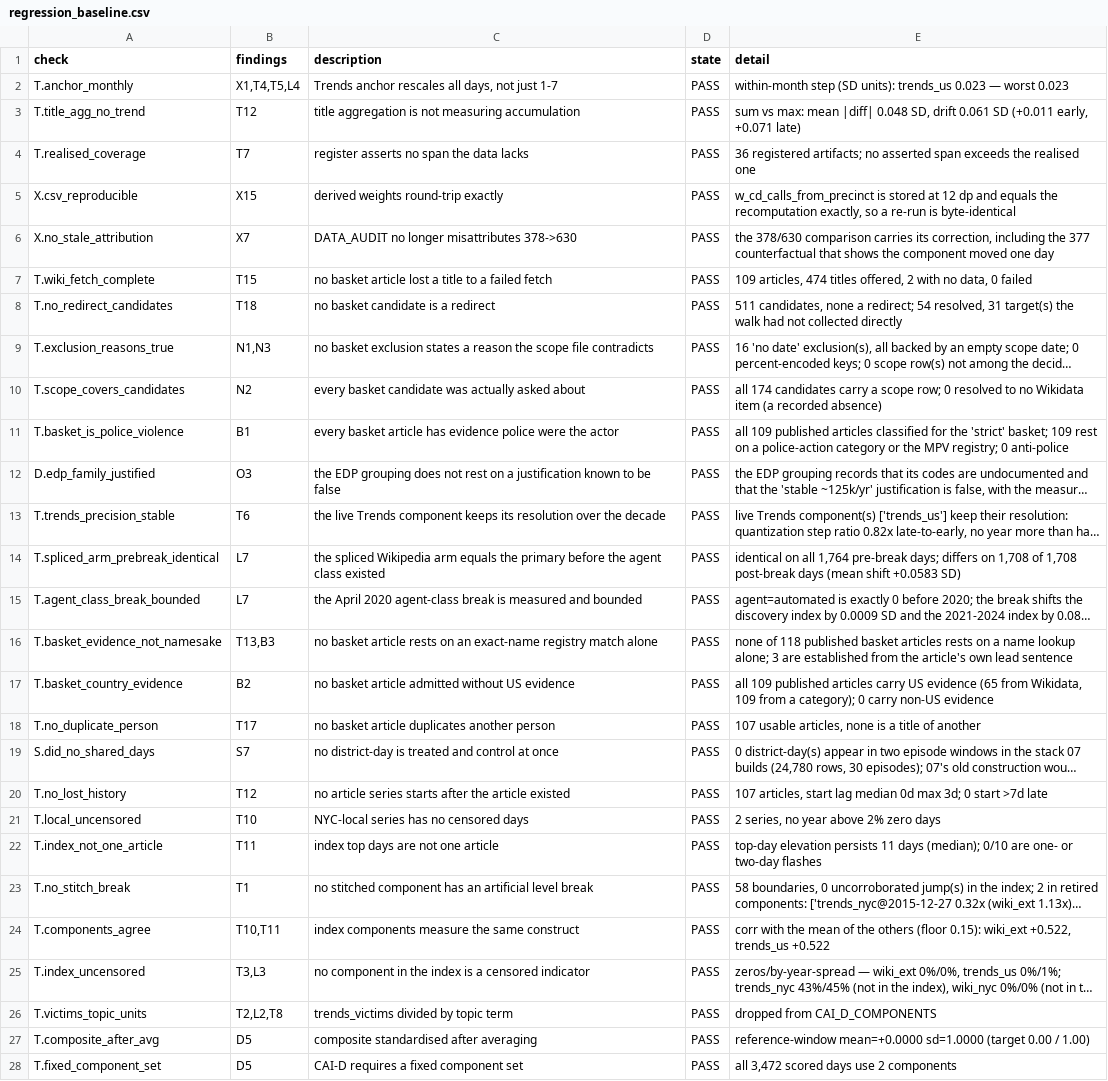
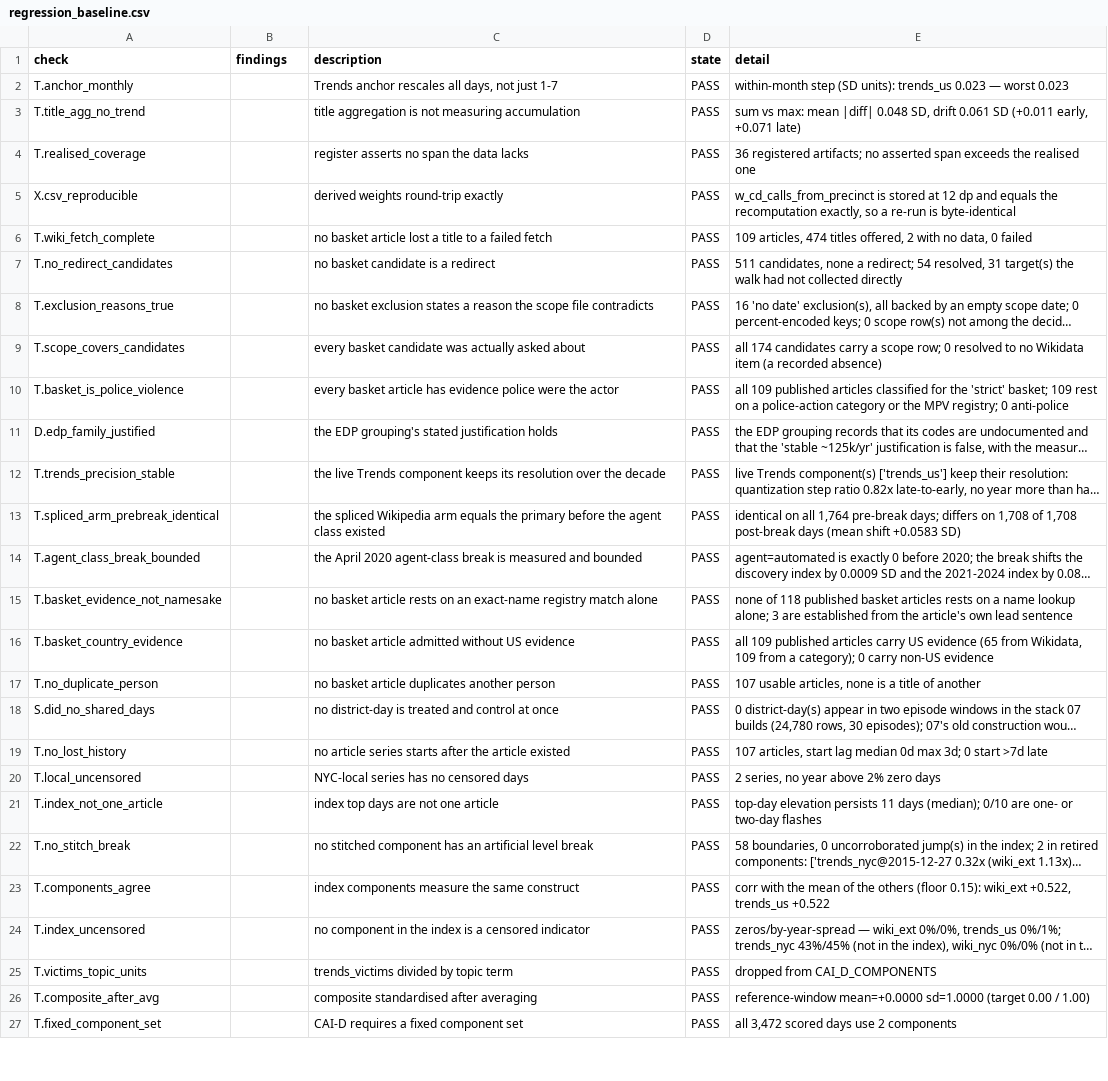
Before and after one commit to AbrahimMahmud/ems-police-awareness, a CSV file: docs/regression_baseline.csv, drawn as a sheet; only a part is shown; long unchanged cells end in …; removed rows and columns are numbered as before the commit, all else as after; the diff covers the shown part only; the diff names each change by its address in the sheet, - before the commit and + after, or states it on an @@ line.

Commit message:
Repository presentation: README describes the study and its record; the gate's checks carry one-line statements of the property each holds (88 checks, baseline refreshed); repository references point at main

```diff
--- a/docs/regression_baseline.csv
+++ b/docs/regression_baseline.csv
-B2 (findings): X1,T4,T5,L4
+B2 (findings): (empty)
-B3 (findings): T12
+B3 (findings): (empty)
-B4 (findings): T7
+B4 (findings): (empty)
-B5 (findings): X15
+B5 (findings): (empty)
-row 6: X.no_stale_attribution | X7 | DATA_AUDIT no longer misattributes 378->630 | PASS | the 378/630 comparison carries its correction, including the 377 counterfactual that shows the component moved one day
-B6 (findings): T15
+B6 (findings): (empty)
-B7 (findings): T18
+B7 (findings): (empty)
-B8 (findings): N1,N3
+B8 (findings): (empty)
-B9 (findings): N2
+B9 (findings): (empty)
-B10 (findings): B1
+B10 (findings): (empty)
-B11 (findings): O3
+B11 (findings): (empty)
-C11 (description): the EDP grouping does not rest on a justification known to be false
+C11 (description): the EDP grouping's stated justification holds
-B12 (findings): T6
+B12 (findings): (empty)
-B13:B14 (findings): L7
+B13:B14 (findings): (empty)
-B15 (findings): T13,B3
+B15 (findings): (empty)
-B16 (findings): B2
+B16 (findings): (empty)
-B17 (findings): T17
+B17 (findings): (empty)
-B18 (findings): S7
+B18 (findings): (empty)
-B19 (findings): T12
+B19 (findings): (empty)
-B20 (findings): T10
+B20 (findings): (empty)
-B21 (findings): T11
+B21 (findings): (empty)
-B22 (findings): T1
+B22 (findings): (empty)
-B23 (findings): T10,T11
+B23 (findings): (empty)
-B24 (findings): T3,L3
+B24 (findings): (empty)
-B25 (findings): T2,L2,T8
+B25 (findings): (empty)
-B26:B27 (findings): D5
+B26:B27 (findings): (empty)
```
Also changed, not shown: 3 removed rows and 69 edited cells elsewhere in this file, 11 other files.
